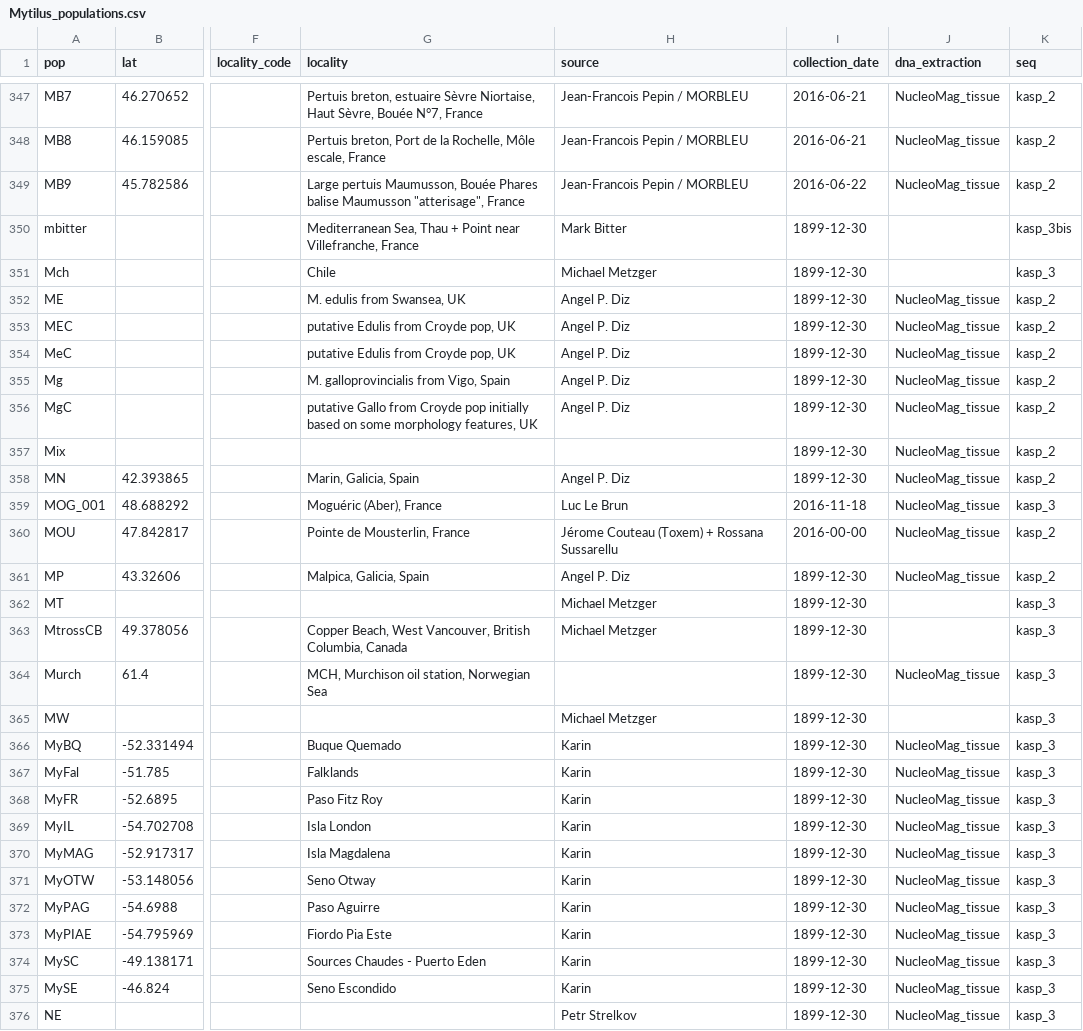
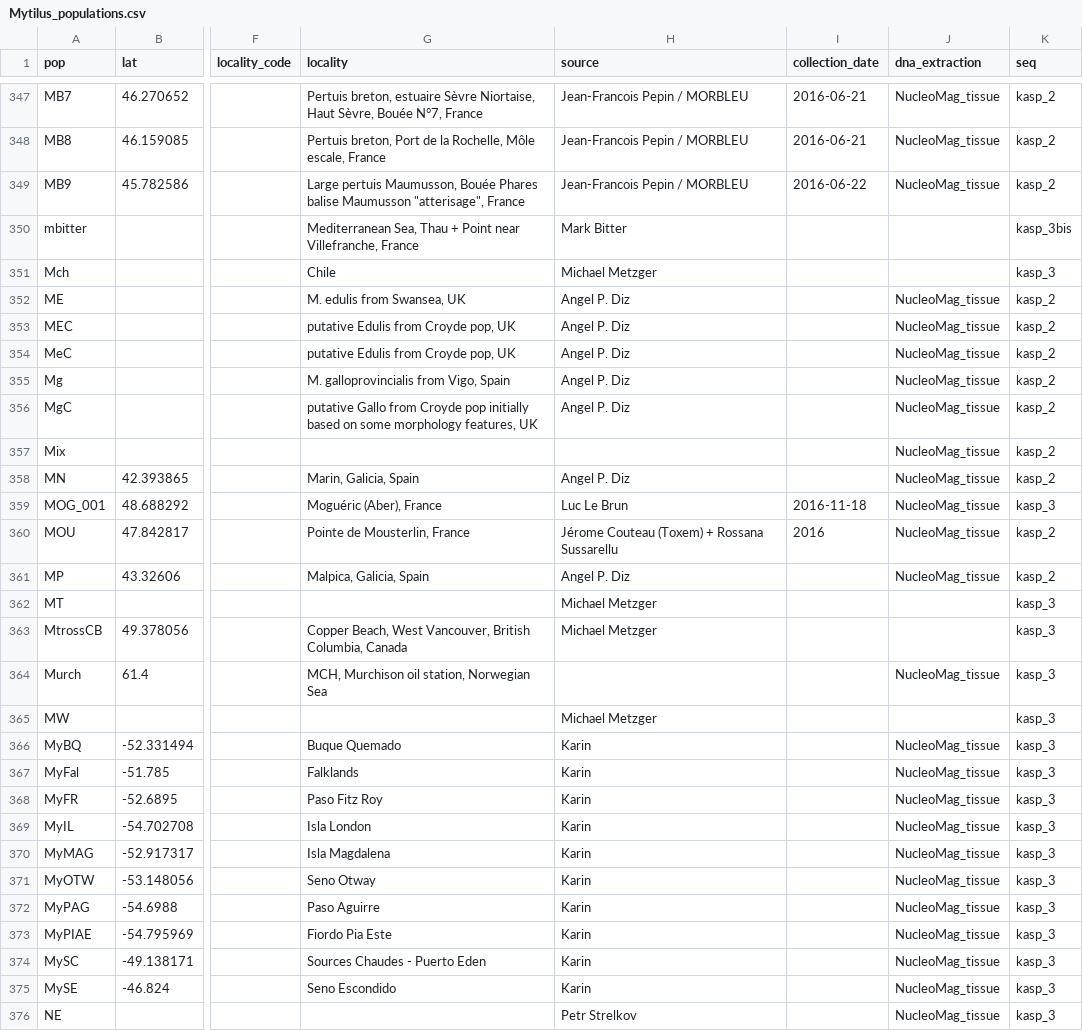
Before and after one commit to alxsimon/Database_Mytilus, a CSV file: Mytilus_populations.csv, drawn as a sheet; only a part is shown, gaps mark what is left out; the diff covers the shown part only; the diff names each change by its address in the sheet, - before the commit and + after, or states it on an @@ line.

```diff
--- a/Mytilus_populations.csv
+++ b/Mytilus_populations.csv
-I350:I358 (collection_date): 1899-12-30
+I350:I358 (collection_date): (empty)
-I360 (collection_date): 2016-00-00
+I360 (collection_date): 2016
-I361:I376 (collection_date): 1899-12-30
+I361:I376 (collection_date): (empty)
```
Also changed, not shown: 168 edited cells elsewhere in this file.
